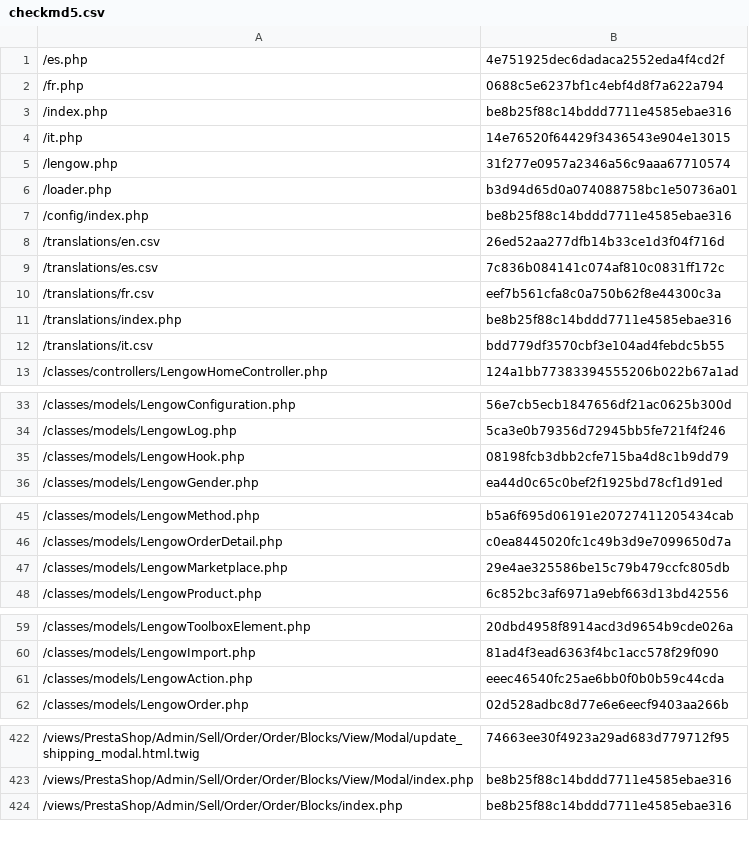
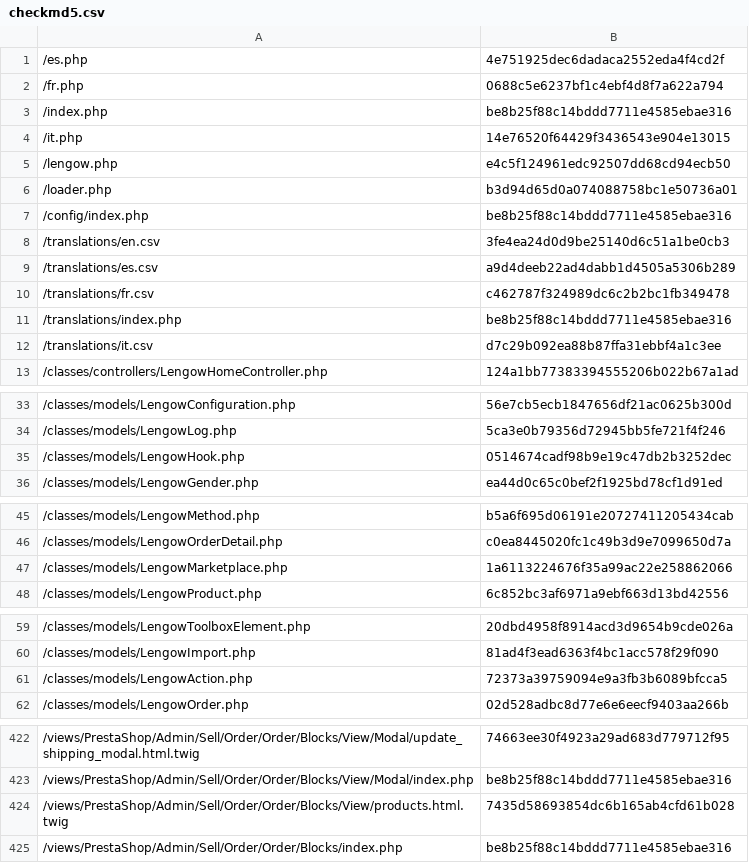
Before and after one commit to lengow/plugin-prestashop, a CSV file: config/checkmd5.csv, drawn as a sheet; only a part is shown, gaps mark what is left out.

Commit message:
feat(refund): [PCMT-304] Refund for order call action

```diff
--- a/config/checkmd5.csv
+++ b/config/checkmd5.csv
@@ -4,10 +4,10 @@
 /it.php|14e76520f64429f3436543e904e13015
-/lengow.php|31f277e0957a2346a56c9aaa67710574
+/lengow.php|e4c5f124961edc92507dd68cd94ecb50
 /loader.php|b3d94d65d0a074088758bc1e50736a01
 /config/index.php|be8b25f88c14bddd7711e4585ebae316
-/translations/en.csv|26ed52aa277dfb14b33ce1d3f04f716d
-/translations/es.csv|7c836b084141c074af810c0831ff172c
-/translations/fr.csv|eef7b561cfa8c0a750b62f8e44300c3a
+/translations/en.csv|3fe4ea24d0d9be25140d6c51a1be0cb3
+/translations/es.csv|a9d4deeb22ad4dabb1d4505a5306b289
+/translations/fr.csv|c462787f324989dc6c2b2bc1fb349478
 /translations/index.php|be8b25f88c14bddd7711e4585ebae316
-/translations/it.csv|bdd779df3570cbf3e104ad4febdc5b55
+/translations/it.csv|d7c29b092ea88b87ffa31ebbf4a1c3ee
 /classes/controllers/LengowHomeController.php|124a1bb77383394555206b022b67a1ad
@@ -34,3 +34,3 @@
 /classes/models/LengowLog.php|5ca3e0b79356d72945bb5fe721f4f246
-/classes/models/LengowHook.php|08198fcb3dbb2cfe715ba4d8c1b9dd79
+/classes/models/LengowHook.php|0514674cadf98b9e19c47db2b3252dec
 /classes/models/LengowGender.php|ea44d0c65c0bef2f1925bd78cf1d91ed
@@ -46,3 +46,3 @@
 /classes/models/LengowOrderDetail.php|c0ea8445020fc1c49b3d9e7099650d7a
-/classes/models/LengowMarketplace.php|29e4ae325586be15c79b479ccfc805db
+/classes/models/LengowMarketplace.php|1a6113224676f35a99ac22e258862066
 /classes/models/LengowProduct.php|6c852bc3af6971a9ebf663d13bd42556
@@ -60,3 +60,3 @@
 /classes/models/LengowImport.php|81ad4f3ead6363f4bc1acc578f29f090
-/classes/models/LengowAction.php|eeec46540fc25ae6bb0f0b0b59c44cda
+/classes/models/LengowAction.php|72373a39759094e9a3fb3b6089bfcca5
 /classes/models/LengowOrder.php|02d528adbc8d77e6e6eecf9403aa266b
@@ -423,2 +423,3 @@
 /views/PrestaShop/Admin/Sell/Order/Order/Blocks/View/Modal/index.php|be8b25f88c14bddd7711e4585ebae316
+/views/PrestaShop/Admin/Sell/Order/Order/Blocks/View/products.html.twig|7435d58693854dc6b165ab4cfd61b028
 /views/PrestaShop/Admin/Sell/Order/Order/Blocks/index.php|be8b25f88c14bddd7711e4585ebae316
```
Also changed, not shown: translations/en.csv, translations/es.csv, 11 other files.
